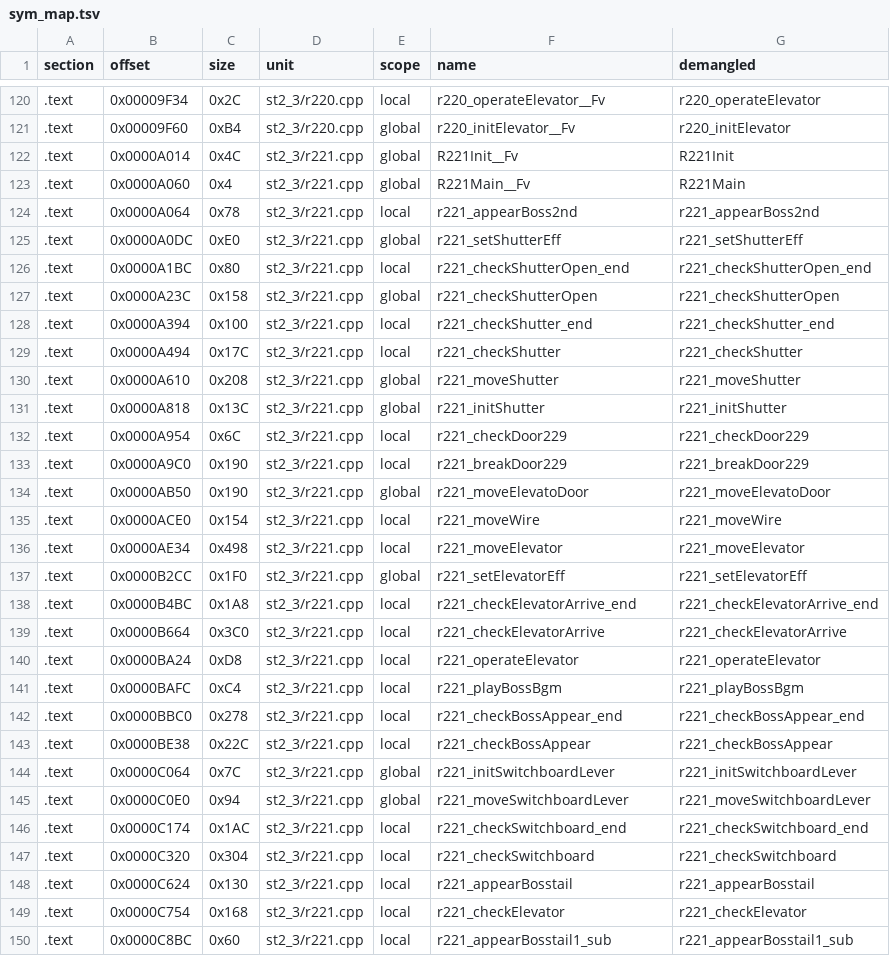
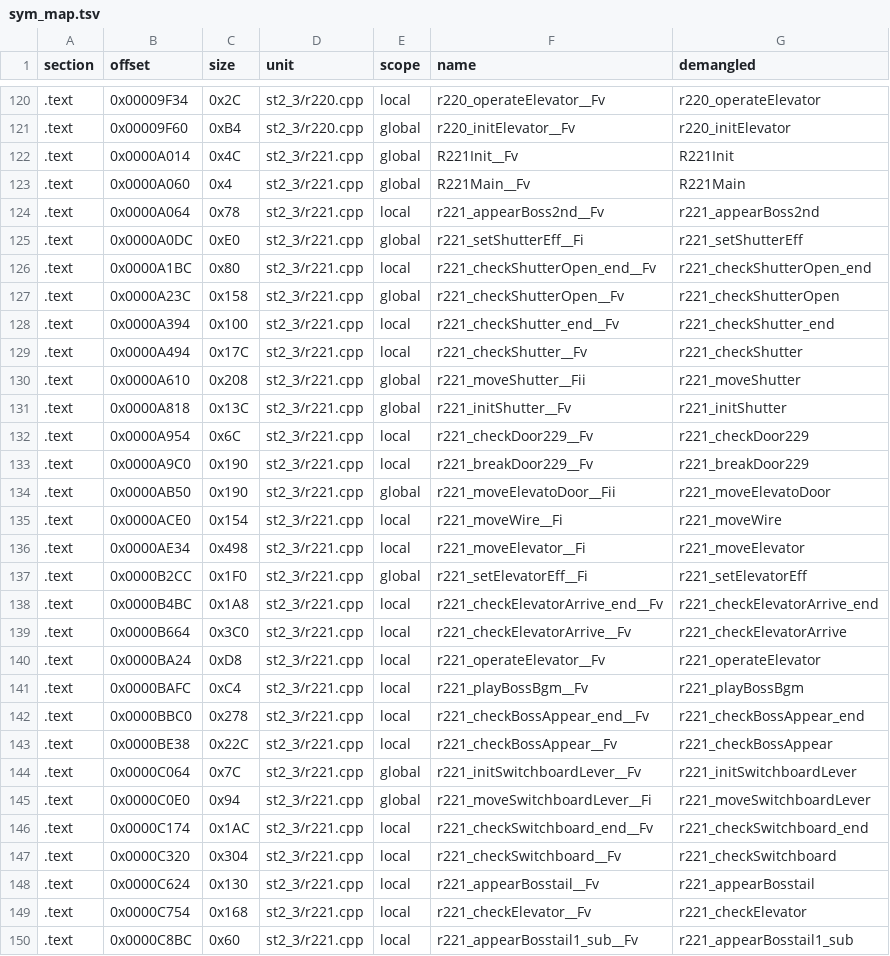
Before and after one commit to Penguinjanator/re4, a TSV file: config/G4BE08/modules/st2_3/sym_map.tsv, drawn as a sheet; only a part is shown, gaps mark what is left out; the diff covers the shown part only.

Commit message:
rooms 11B: r212 matching; r221 31/38; r22c .data (14 KB) exact + 15/48 functions; room idioms

```diff
--- a/config/G4BE08/modules/st2_3/sym_map.tsv
+++ b/config/G4BE08/modules/st2_3/sym_map.tsv
@@ -123,28 +123,28 @@ section	offset	size	unit	scope	name	demangled
 .text	0x0000A060	0x4	st2_3/r221.cpp	global	R221Main__Fv	R221Main
-.text	0x0000A064	0x78	st2_3/r221.cpp	local	r221_appearBoss2nd	r221_appearBoss2nd
-.text	0x0000A0DC	0xE0	st2_3/r221.cpp	global	r221_setShutterEff	r221_setShutterEff
-.text	0x0000A1BC	0x80	st2_3/r221.cpp	local	r221_checkShutterOpen_end	r221_checkShutterOpen_end
-.text	0x0000A23C	0x158	st2_3/r221.cpp	global	r221_checkShutterOpen	r221_checkShutterOpen
-.text	0x0000A394	0x100	st2_3/r221.cpp	local	r221_checkShutter_end	r221_checkShutter_end
-.text	0x0000A494	0x17C	st2_3/r221.cpp	local	r221_checkShutter	r221_checkShutter
-.text	0x0000A610	0x208	st2_3/r221.cpp	global	r221_moveShutter	r221_moveShutter
-.text	0x0000A818	0x13C	st2_3/r221.cpp	global	r221_initShutter	r221_initShutter
-.text	0x0000A954	0x6C	st2_3/r221.cpp	local	r221_checkDoor229	r221_checkDoor229
-.text	0x0000A9C0	0x190	st2_3/r221.cpp	local	r221_breakDoor229	r221_breakDoor229
-.text	0x0000AB50	0x190	st2_3/r221.cpp	global	r221_moveElevatoDoor	r221_moveElevatoDoor
-.text	0x0000ACE0	0x154	st2_3/r221.cpp	local	r221_moveWire	r221_moveWire
-.text	0x0000AE34	0x498	st2_3/r221.cpp	local	r221_moveElevator	r221_moveElevator
-.text	0x0000B2CC	0x1F0	st2_3/r221.cpp	global	r221_setElevatorEff	r221_setElevatorEff
-.text	0x0000B4BC	0x1A8	st2_3/r221.cpp	local	r221_checkElevatorArrive_end	r221_checkElevatorArrive_end
-.text	0x0000B664	0x3C0	st2_3/r221.cpp	local	r221_checkElevatorArrive	r221_checkElevatorArrive
-.text	0x0000BA24	0xD8	st2_3/r221.cpp	local	r221_operateElevator	r221_operateElevator
-.text	0x0000BAFC	0xC4	st2_3/r221.cpp	local	r221_playBossBgm	r221_playBossBgm
-.text	0x0000BBC0	0x278	st2_3/r221.cpp	local	r221_checkBossAppear_end	r221_checkBossAppear_end
-.text	0x0000BE38	0x22C	st2_3/r221.cpp	local	r221_checkBossAppear	r221_checkBossAppear
-.text	0x0000C064	0x7C	st2_3/r221.cpp	global	r221_initSwitchboardLever	r221_initSwitchboardLever
-.text	0x0000C0E0	0x94	st2_3/r221.cpp	global	r221_moveSwitchboardLever	r221_moveSwitchboardLever
-.text	0x0000C174	0x1AC	st2_3/r221.cpp	local	r221_checkSwitchboard_end	r221_checkSwitchboard_end
-.text	0x0000C320	0x304	st2_3/r221.cpp	local	r221_checkSwitchboard	r221_checkSwitchboard
-.text	0x0000C624	0x130	st2_3/r221.cpp	local	r221_appearBosstail	r221_appearBosstail
-.text	0x0000C754	0x168	st2_3/r221.cpp	local	r221_checkElevator	r221_checkElevator
-.text	0x0000C8BC	0x60	st2_3/r221.cpp	local	r221_appearBosstail1_sub	r221_appearBosstail1_sub
+.text	0x0000A064	0x78	st2_3/r221.cpp	local	r221_appearBoss2nd__Fv	r221_appearBoss2nd
+.text	0x0000A0DC	0xE0	st2_3/r221.cpp	global	r221_setShutterEff__Fi	r221_setShutterEff
+.text	0x0000A1BC	0x80	st2_3/r221.cpp	local	r221_checkShutterOpen_end__Fv	r221_checkShutterOpen_end
+.text	0x0000A23C	0x158	st2_3/r221.cpp	global	r221_checkShutterOpen__Fv	r221_checkShutterOpen
+.text	0x0000A394	0x100	st2_3/r221.cpp	local	r221_checkShutter_end__Fv	r221_checkShutter_end
+.text	0x0000A494	0x17C	st2_3/r221.cpp	local	r221_checkShutter__Fv	r221_checkShutter
+.text	0x0000A610	0x208	st2_3/r221.cpp	global	r221_moveShutter__Fii	r221_moveShutter
+.text	0x0000A818	0x13C	st2_3/r221.cpp	global	r221_initShutter__Fv	r221_initShutter
+.text	0x0000A954	0x6C	st2_3/r221.cpp	local	r221_checkDoor229__Fv	r221_checkDoor229
+.text	0x0000A9C0	0x190	st2_3/r221.cpp	local	r221_breakDoor229__Fv	r221_breakDoor229
+.text	0x0000AB50	0x190	st2_3/r221.cpp	global	r221_moveElevatoDoor__Fii	r221_moveElevatoDoor
+.text	0x0000ACE0	0x154	st2_3/r221.cpp	local	r221_moveWire__Fi	r221_moveWire
+.text	0x0000AE34	0x498	st2_3/r221.cpp	local	r221_moveElevator__Fi	r221_moveElevator
+.text	0x0000B2CC	0x1F0	st2_3/r221.cpp	global	r221_setElevatorEff__Fi	r221_setElevatorEff
+.text	0x0000B4BC	0x1A8	st2_3/r221.cpp	local	r221_checkElevatorArrive_end__Fv	r221_checkElevatorArrive_end
+.text	0x0000B664	0x3C0	st2_3/r221.cpp	local	r221_checkElevatorArrive__Fv	r221_checkElevatorArrive
+.text	0x0000BA24	0xD8	st2_3/r221.cpp	local	r221_operateElevator__Fv	r221_operateElevator
+.text	0x0000BAFC	0xC4	st2_3/r221.cpp	local	r221_playBossBgm__Fv	r221_playBossBgm
+.text	0x0000BBC0	0x278	st2_3/r221.cpp	local	r221_checkBossAppear_end__Fv	r221_checkBossAppear_end
+.text	0x0000BE38	0x22C	st2_3/r221.cpp	local	r221_checkBossAppear__Fv	r221_checkBossAppear
+.text	0x0000C064	0x7C	st2_3/r221.cpp	global	r221_initSwitchboardLever__Fv	r221_initSwitchboardLever
+.text	0x0000C0E0	0x94	st2_3/r221.cpp	global	r221_moveSwitchboardLever__Fi	r221_moveSwitchboardLever
+.text	0x0000C174	0x1AC	st2_3/r221.cpp	local	r221_checkSwitchboard_end__Fv	r221_checkSwitchboard_end
+.text	0x0000C320	0x304	st2_3/r221.cpp	local	r221_checkSwitchboard__Fv	r221_checkSwitchboard
+.text	0x0000C624	0x130	st2_3/r221.cpp	local	r221_appearBosstail__Fv	r221_appearBosstail
+.text	0x0000C754	0x168	st2_3/r221.cpp	local	r221_checkElevator__Fv	r221_checkElevator
+.text	0x0000C8BC	0x60	st2_3/r221.cpp	local	r221_appearBosstail1_sub__Fv	r221_appearBosstail1_sub
```
Also changed, not shown: 7 edited cells elsewhere in this file, config/G4BE08/modules/st2_2/sym_map.tsv, config/G4BE08/modules/st2_4/sym_map.tsv, 9 other files.
